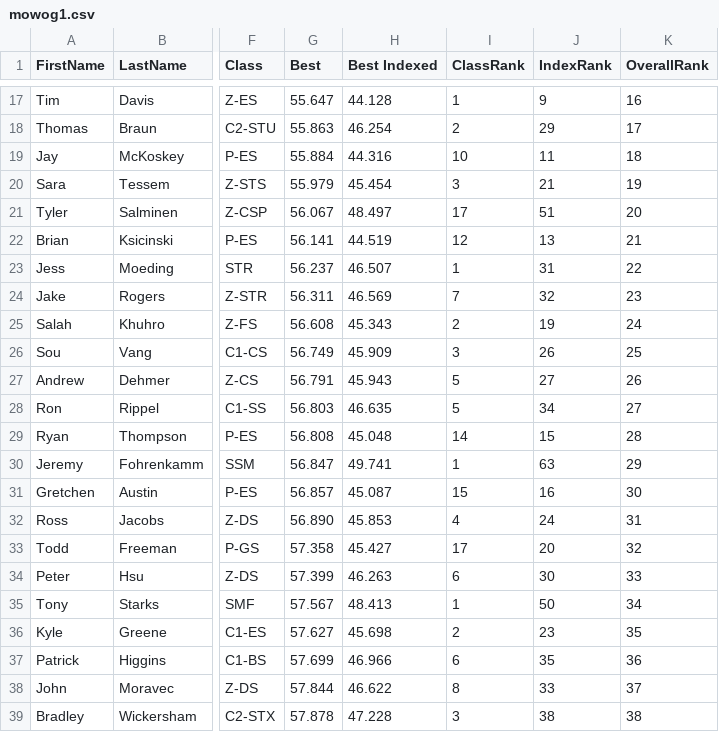
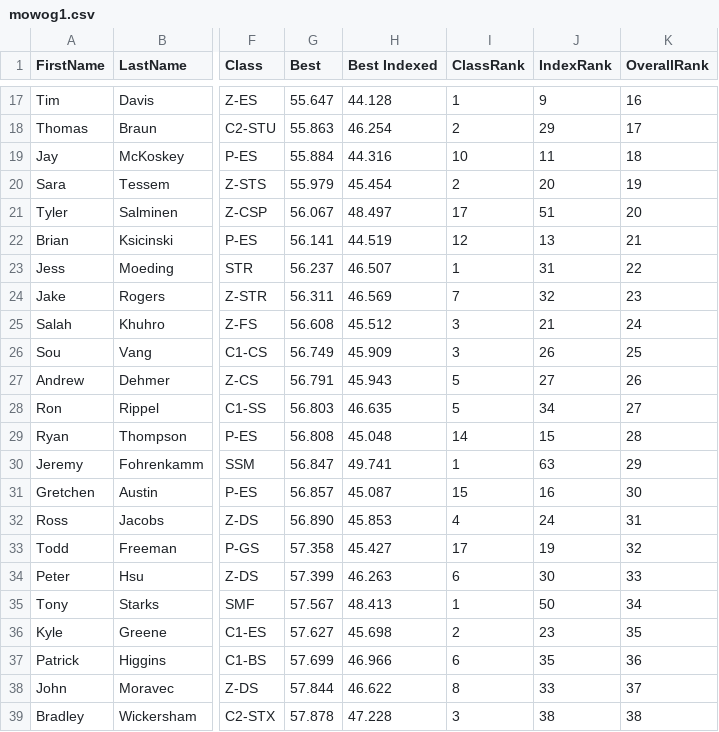
Before and after one commit to TempusShift/macresults, a CSV file: 2020/mowog1.csv, drawn as a sheet; only a part is shown, gaps mark what is left out; the diff names each change by its address in the sheet, - before the commit and + after, or states it on an @@ line.

```diff
--- a/2020/mowog1.csv
+++ b/2020/mowog1.csv
-I20 (ClassRank): 3
+I20 (ClassRank): 2
-J20 (IndexRank): 21
+J20 (IndexRank): 20
-H25 (Best Indexed): 45.343
+H25 (Best Indexed): 45.512
-I25 (ClassRank): 2
+I25 (ClassRank): 3
-J25 (IndexRank): 19
+J25 (IndexRank): 21
-J33 (IndexRank): 20
+J33 (IndexRank): 19
```
Also changed, not shown: 2020/mowog2.csv, 2020/mowog3.csv, 3 other files.
